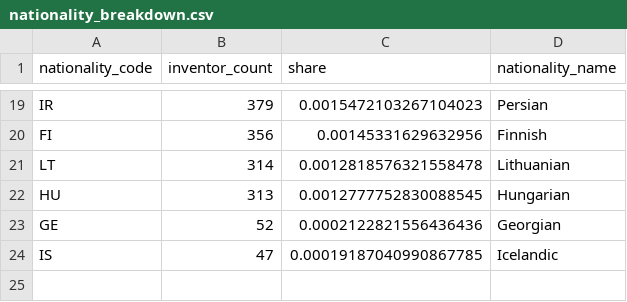
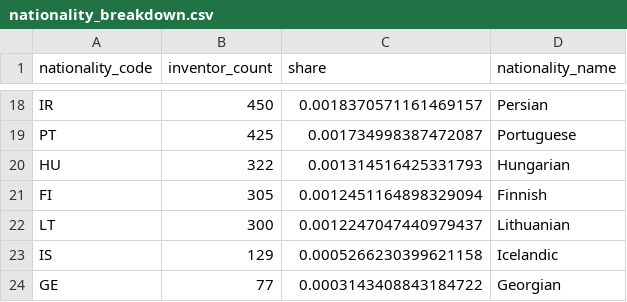
Before and after one commit to corybaird/datascience-publicpolicy-2026, a CSV file: data/final_project/qicheng-lee/clean/nationality_breakdown.csv, drawn as a sheet; only a part is shown, gaps mark what is left out; removed rows and columns are numbered as before the commit, all else as after; the diff covers the shown part only; the diff names each change by its address in the sheet, - before the commit and + after, or states it on an @@ line.

```diff
--- a/data/final_project/qicheng-lee/clean/nationality_breakdown.csv
+++ b/data/final_project/qicheng-lee/clean/nationality_breakdown.csv
-B18 (inventor_count): 379
+B18 (inventor_count): 450
-C18 (share): 0.0015472103267104023
+C18 (share): 0.0018370571161469157
+row 19: PT | 425 | 0.001734998387472087 | Portuguese
+row 20: HU | 322 | 0.001314516425331793 | Hungarian
-B21 (inventor_count): 356
+B21 (inventor_count): 305
-C21 (share): 0.00145331629632956
+C21 (share): 0.0012451164898329094
-B22 (inventor_count): 314
+B22 (inventor_count): 300
-C22 (share): 0.0012818576321558478
+C22 (share): 0.0012247047440979437
-row 22: HU | 313 | 0.0012777752830088545 | Hungarian
-row 23: GE | 52 | 0.0002122821556436436 | Georgian
-B23 (inventor_count): 47
+B23 (inventor_count): 129
-C23 (share): 0.00019187040990867785
+C23 (share): 0.0005266230399621158
+row 24: GE | 77 | 0.0003143408843184722 | Georgian
```
Also changed, not shown: 5 added rows, 6 removed rows and 22 edited cells elsewhere in this file, data/final_project/qicheng-lee/clean/state_cross_section.csv, 4 other files.
